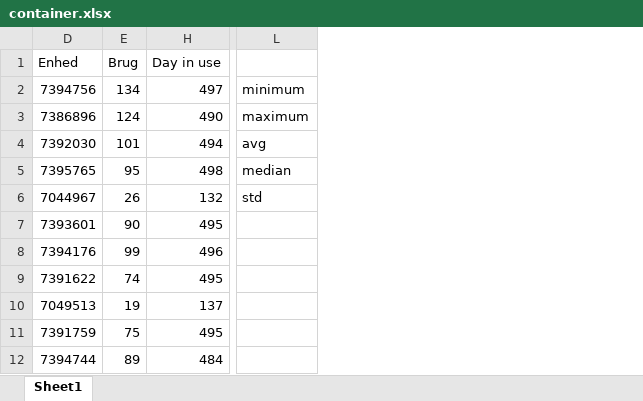
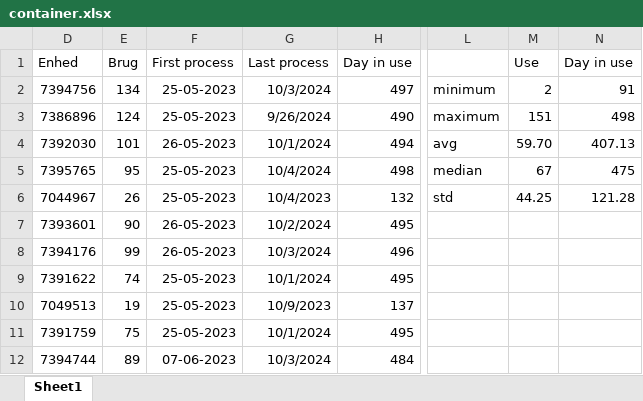
Before and after one commit to RuneWF/Single-use-vs-multi-use-in-health-care, an Excel workbook: Single-use-vs-multi-use-in-health-care/Data/container.xlsx, sheet Sheet1, drawn as a sheet; only a part is shown, gaps mark what is left out; values as stored, in another font and other column widths than the file's, no borders; the diff names each change by its address in the sheet, - before the commit and + after, or states it on an @@ line.

```diff
--- a/Single-use-vs-multi-use-in-health-care/Data/container.xlsx (sheet Sheet1)
+++ b/Single-use-vs-multi-use-in-health-care/Data/container.xlsx (sheet Sheet1)
@@ column F (First process) unhidden, rows 2-12: 25-05-2023 | 25-05-2023 | 26-05-2023 | 25-05-2023 | 25-05-2023 | 26-05-2023 | 26-05-2023 | 25-05-2023 | 25-05-2023 | 25-05-2023 | 07-06-2023 @@
@@ column G (Last process) unhidden, rows 2-12: 10/3/2024 | 9/26/2024 | 10/1/2024 | 10/4/2024 | 10/4/2023 | 10/2/2024 | 10/3/2024 | 10/1/2024 | 10/9/2023 | 10/1/2024 | 10/3/2024 @@
@@ column M (Use) unhidden, rows 2-6: 2 | 151 | 59.70 | 67 | 44.25 @@
@@ column N (Day in use) unhidden, rows 2-6: 91 | 498 | 407.13 | 475 | 121.28 @@
```
Also changed, not shown: Brighway/Results/Ananas - CONSQ_recipe.xlsx, 13 other files.
